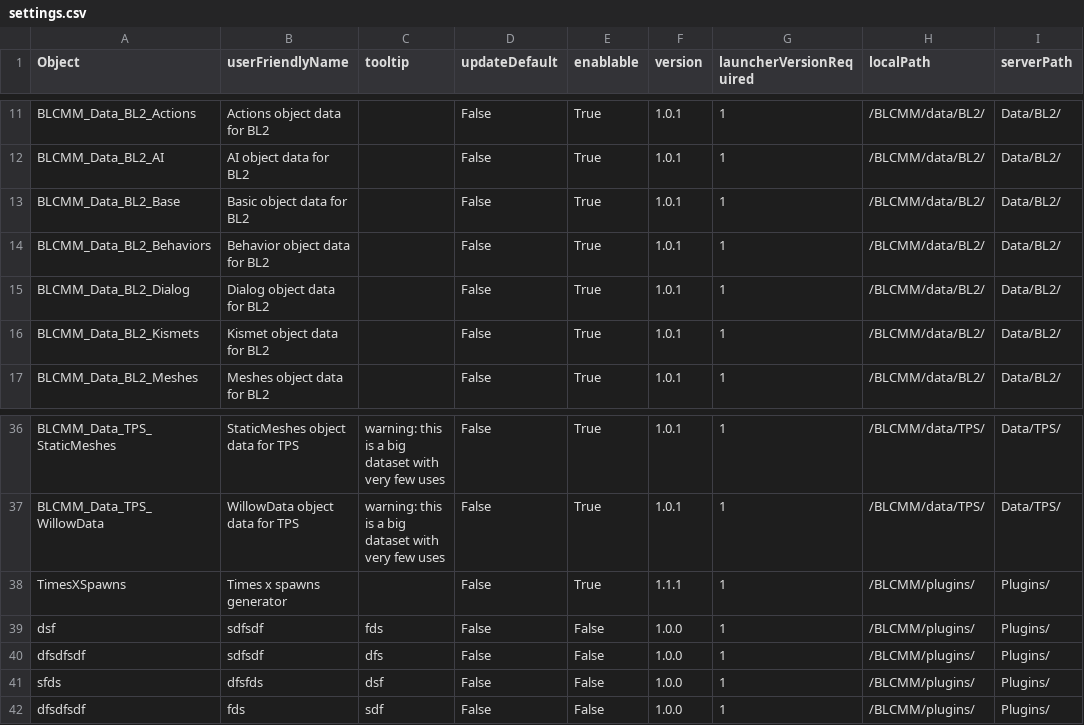
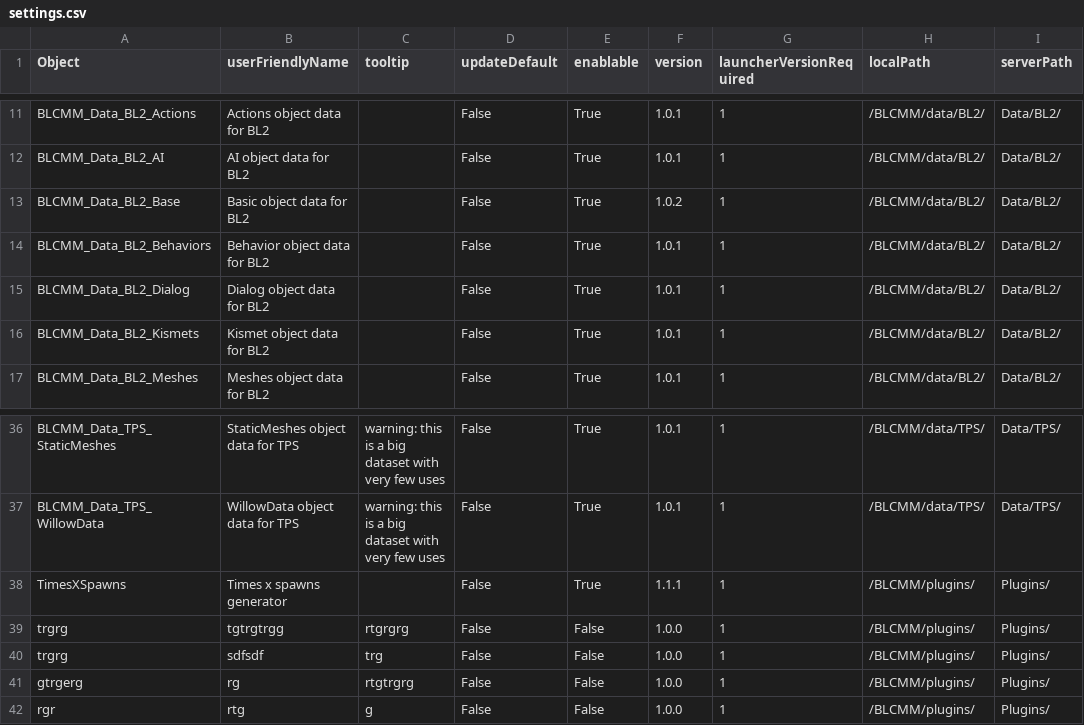
Before and after one commit to LightChaosman/BLCMods-Manager, a CSV file: Versions/settings.csv, drawn as a sheet; only a part is shown, gaps mark what is left out; the diff names each change by its address in the sheet, - before the commit and + after, or states it on an @@ line.

Commit message:
slight change in data

```diff
--- a/Versions/settings.csv
+++ b/Versions/settings.csv
-F13 (version): 1.0.1
+F13 (version): 1.0.2
-A39 (Object): dsf
+A39 (Object): trgrg
-B39 (userFriendlyName): sdfsdf
+B39 (userFriendlyName): tgtrgtrgg
-C39 (tooltip): fds
+C39 (tooltip): rtgrgrg
-A40 (Object): dfsdfsdf
+A40 (Object): trgrg
-C40 (tooltip): dfs
+C40 (tooltip): trg
-A41 (Object): sfds
+A41 (Object): gtrgerg
-B41 (userFriendlyName): dfsfds
+B41 (userFriendlyName): rg
-C41 (tooltip): dsf
+C41 (tooltip): rtgtrgrg
-A42 (Object): dfsdfsdf
+A42 (Object): rgr
-B42 (userFriendlyName): fds
+B42 (userFriendlyName): rtg
-C42 (tooltip): sdf
+C42 (tooltip): g
```
Also changed, not shown: 1 other file.
